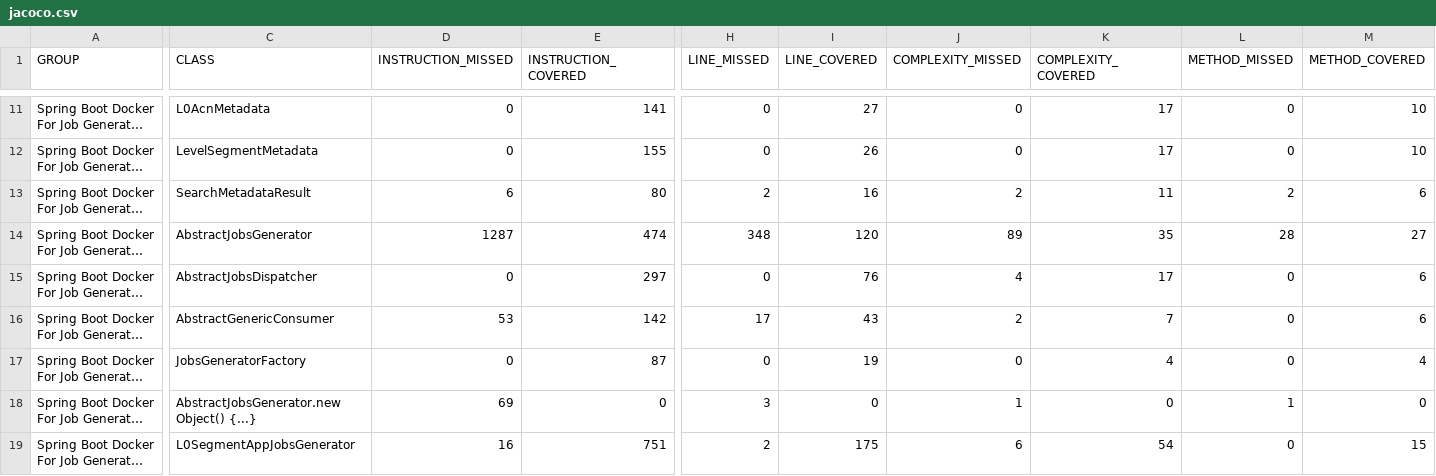
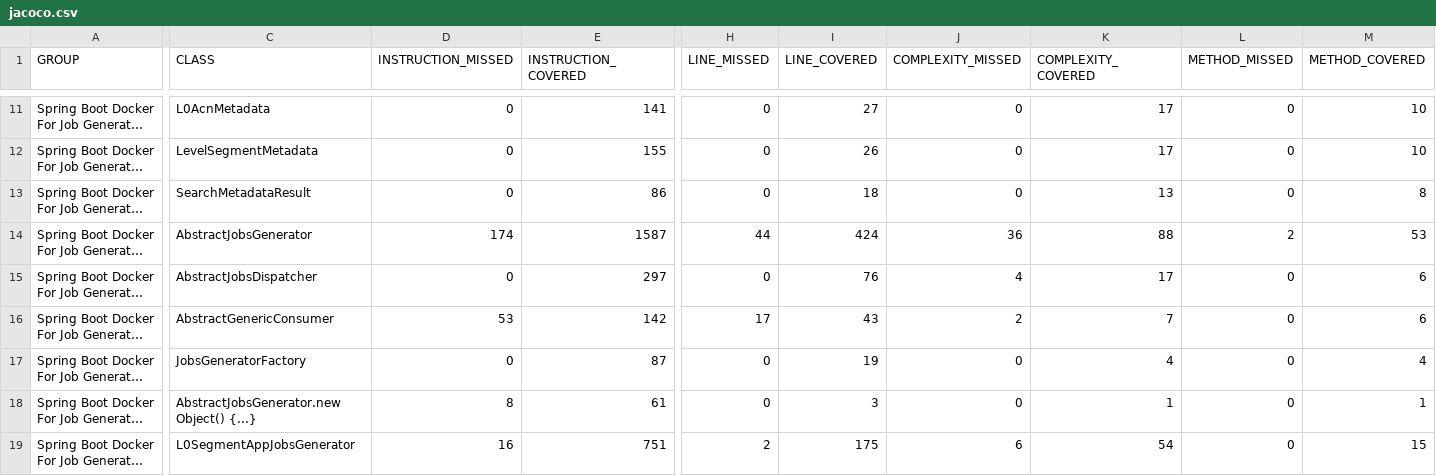
Before and after one commit to COPRS/production-common, a CSV file: build/html-reports/jacoco-ut/jacoco.csv, drawn as a sheet; only a part is shown, gaps mark what is left out; long unchanged cells end in …; the diff covers the shown part only; the diff names each change by its address in the sheet, - before the commit and + after, or states it on an @@ line.

```diff
--- a/build/html-reports/jacoco-ut/jacoco.csv
+++ b/build/html-reports/jacoco-ut/jacoco.csv
-D13 (INSTRUCTION_MISSED): 6
+D13 (INSTRUCTION_MISSED): 0
-E13 (INSTRUCTION_COVERED): 80
+E13 (INSTRUCTION_COVERED): 86
-H13 (LINE_MISSED): 2
+H13 (LINE_MISSED): 0
-I13 (LINE_COVERED): 16
+I13 (LINE_COVERED): 18
-J13 (COMPLEXITY_MISSED): 2
+J13 (COMPLEXITY_MISSED): 0
-K13 (COMPLEXITY_COVERED): 11
+K13 (COMPLEXITY_COVERED): 13
-L13 (METHOD_MISSED): 2
+L13 (METHOD_MISSED): 0
-M13 (METHOD_COVERED): 6
+M13 (METHOD_COVERED): 8
-D14 (INSTRUCTION_MISSED): 1287
+D14 (INSTRUCTION_MISSED): 174
-E14 (INSTRUCTION_COVERED): 474
+E14 (INSTRUCTION_COVERED): 1587
-H14 (LINE_MISSED): 348
+H14 (LINE_MISSED): 44
-I14 (LINE_COVERED): 120
+I14 (LINE_COVERED): 424
-J14 (COMPLEXITY_MISSED): 89
+J14 (COMPLEXITY_MISSED): 36
-K14 (COMPLEXITY_COVERED): 35
+K14 (COMPLEXITY_COVERED): 88
-L14 (METHOD_MISSED): 28
+L14 (METHOD_MISSED): 2
-M14 (METHOD_COVERED): 27
+M14 (METHOD_COVERED): 53
-D18 (INSTRUCTION_MISSED): 69
+D18 (INSTRUCTION_MISSED): 8
-E18 (INSTRUCTION_COVERED): 0
+E18 (INSTRUCTION_COVERED): 61
-H18 (LINE_MISSED): 3
+H18 (LINE_MISSED): 0
-I18 (LINE_COVERED): 0
+I18 (LINE_COVERED): 3
-J18 (COMPLEXITY_MISSED): 1
+J18 (COMPLEXITY_MISSED): 0
-K18 (COMPLEXITY_COVERED): 0
+K18 (COMPLEXITY_COVERED): 1
-L18 (METHOD_MISSED): 1
+L18 (METHOD_MISSED): 0
-M18 (METHOD_COVERED): 0
+M18 (METHOD_COVERED): 1
```
Also changed, not shown: 82 edited cells elsewhere in this file, 48 other files.
